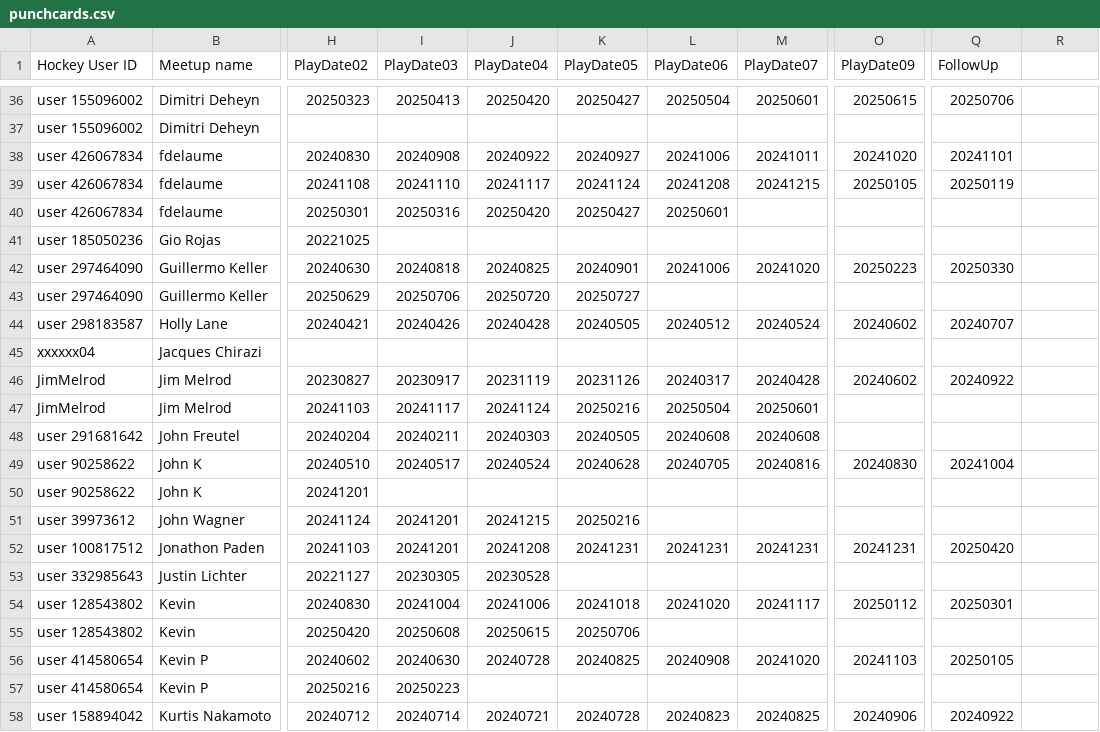
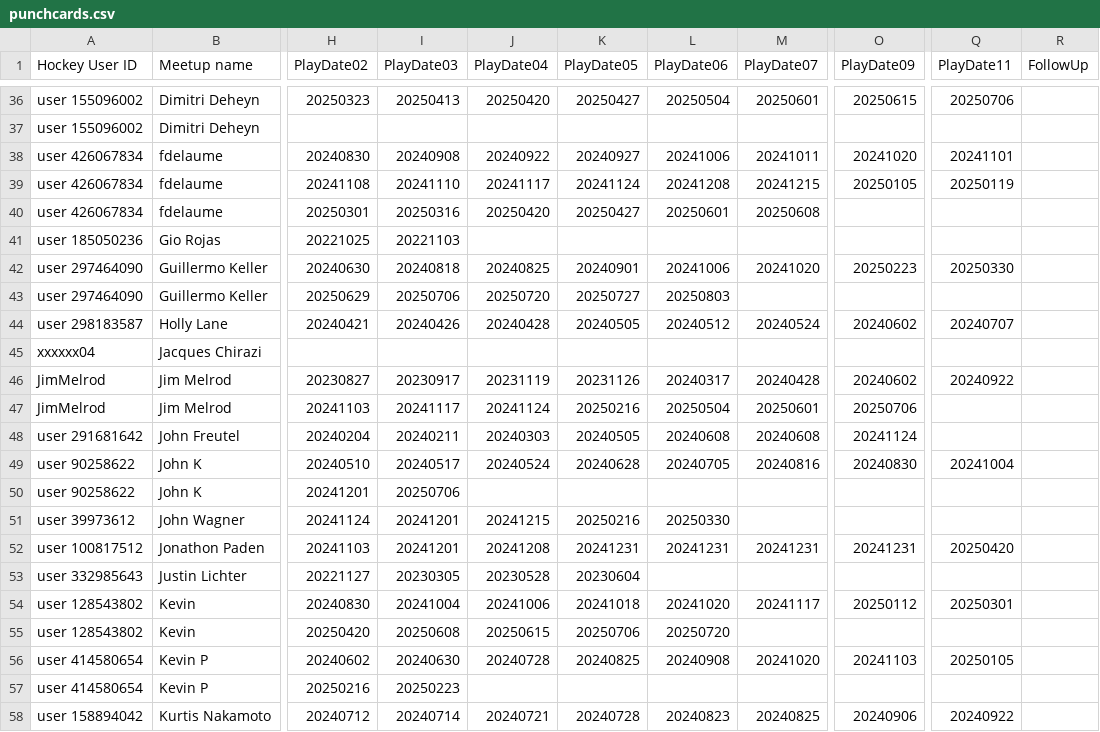
Before and after one commit to skpick99/Underwater-Hockey-Punchcards, a CSV file: punchcards.csv, drawn as a sheet; only a part is shown, gaps mark what is left out; the diff covers the shown part only; the diff names each change by its address in the sheet, - before the commit and + after, or states it on an @@ line.

```diff
--- a/punchcards.csv
+++ b/punchcards.csv
-Q1: FollowUp
+Q1: PlayDate11
-R1: (empty)
+R1: FollowUp
-M40 (PlayDate07): (empty)
+M40 (PlayDate07): 20250608
-I41 (PlayDate03): (empty)
+I41 (PlayDate03): 20221103
-L43 (PlayDate06): (empty)
+L43 (PlayDate06): 20250803
-O47 (PlayDate09): (empty)
+O47 (PlayDate09): 20250706
-O48 (PlayDate09): (empty)
+O48 (PlayDate09): 20241124
-I50 (PlayDate03): (empty)
+I50 (PlayDate03): 20250706
-L51 (PlayDate06): (empty)
+L51 (PlayDate06): 20250330
-K53 (PlayDate05): (empty)
+K53 (PlayDate05): 20230604
-L55 (PlayDate06): (empty)
+L55 (PlayDate06): 20250720
```
Also changed, not shown: 20 edited cells elsewhere in this file, 2 other files.
